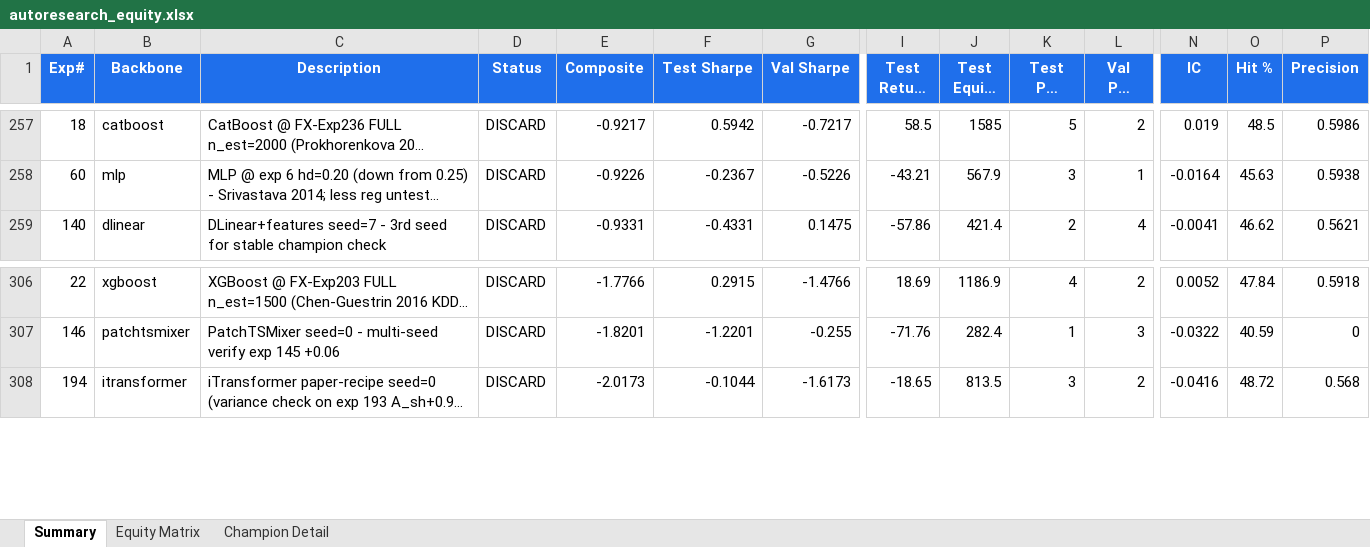
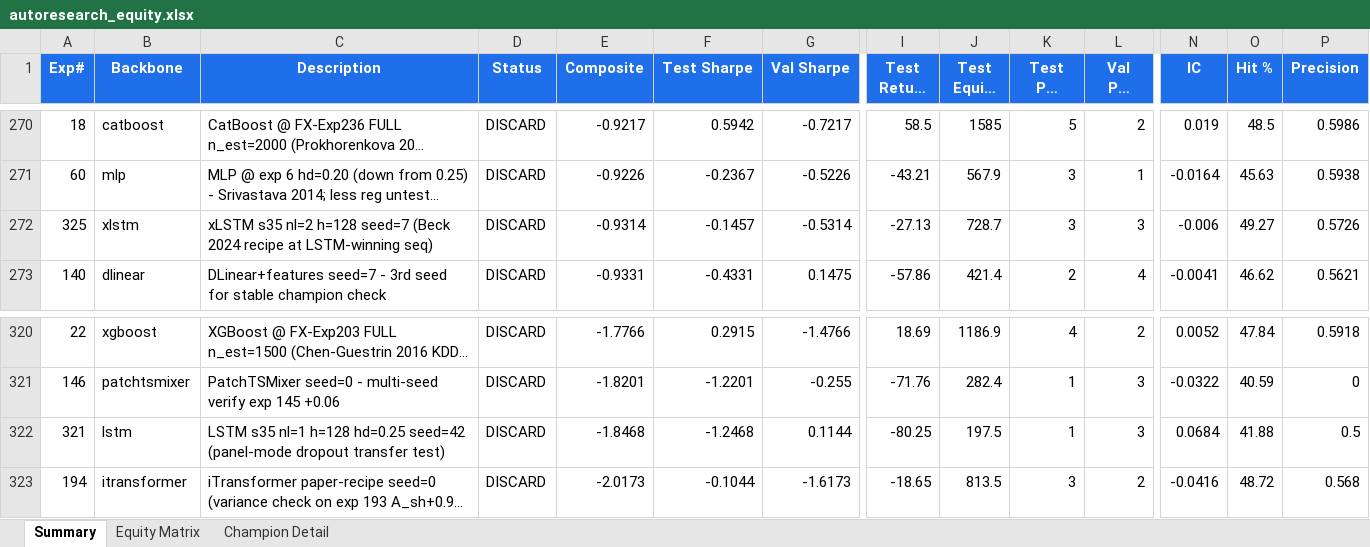
Before and after one commit to dlmastery/autoresearch, an Excel workbook: docs/index_stock_dashboard/autoresearch_equity.xlsx, sheet Summary, drawn as a sheet; only a part is shown, gaps mark what is left out; long unchanged cells end in …; values as stored, in another font and other column widths than the file's, no borders; conditional formats not drawn; rows hold the shown columns only; the diff covers the shown part only; the diff names each change by its address in the sheet, - before the commit and + after, or states it on an @@ line.

```diff
--- a/docs/index_stock_dashboard/autoresearch_equity.xlsx (sheet Summary)
+++ b/docs/index_stock_dashboard/autoresearch_equity.xlsx (sheet Summary)
+row 272: 325 | xlstm | xLSTM s35 nl=2 h=128 seed=7 (Beck 2024 recipe at LSTM-winning seq) | DISCARD | -0.9314 | -0.1457 | -0.5314 | -27.13 | 728.7 | 3 | 3 | -0.006 | 49.27 | 0.5726
+row 322: 321 | lstm | LSTM s35 nl=1 h=128 hd=0.25 seed=42 (panel-mode dropout transfer test) | DISCARD | -1.8468 | -1.2468 | 0.1144 | -80.25 | 197.5 | 1 | 3 | 0.0684 | 41.88 | 0.5
```
Also changed, not shown: 13 added rows elsewhere in this sheet, sheet Equity Matrix, charts or pictures, 46 other files.
